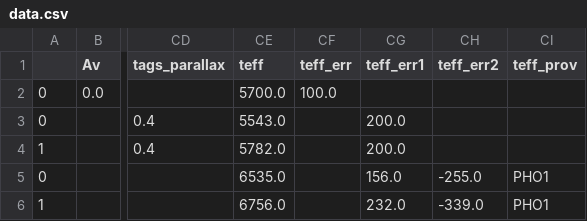
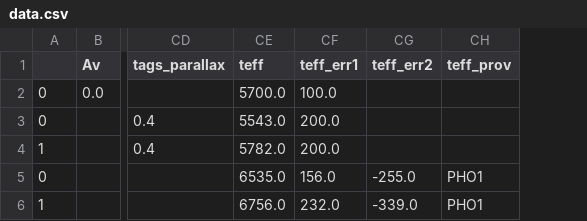
Before and after one commit to RuthAngus/chronometer, a CSV file: chronometer/data/data.csv, drawn as a sheet; only a part is shown, gaps mark what is left out; removed rows and columns are numbered as before the commit, all else as after; the diff names each change by its address in the sheet, - before the commit and + after, or states it on an @@ line.

```diff
--- a/chronometer/data/data.csv
+++ b/chronometer/data/data.csv
-column CF (teff_err), row 2: 100.0
-CF2 (teff_err1): (empty)
+CF2 (teff_err1): 100.0
```
Also changed, not shown: chronometer/data/action_data.csv, chronometer/data/sun.csv.
